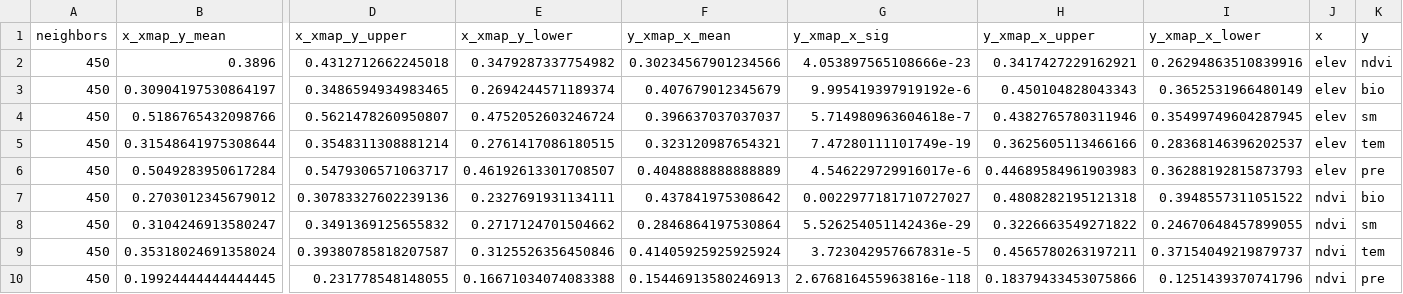
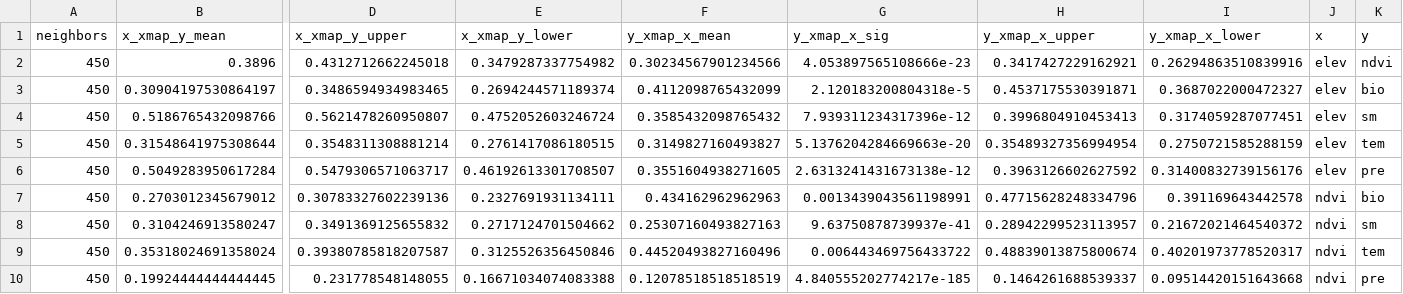
Before and after one commit to SpatLyu/GCMC, a CSV file: result/bio_gcmc.csv, drawn as a sheet; only a part is shown, gaps mark what is left out; the diff covers the shown part only; the diff names each change by its address in the sheet, - before the commit and + after, or states it on an @@ line.

Commit message:
update tibet biomass gcmc result

```diff
--- a/result/bio_gcmc.csv
+++ b/result/bio_gcmc.csv
-F3 (y_xmap_x_mean): 0.407679012345679
+F3 (y_xmap_x_mean): 0.4112098765432099
-G3 (y_xmap_x_sig): 9.995419397919192e-6
+G3 (y_xmap_x_sig): 2.120183200804318e-5
-H3 (y_xmap_x_upper): 0.450104828043343
+H3 (y_xmap_x_upper): 0.4537175530391871
-I3 (y_xmap_x_lower): 0.3652531966480149
+I3 (y_xmap_x_lower): 0.3687022000472327
-F4 (y_xmap_x_mean): 0.396637037037037
+F4 (y_xmap_x_mean): 0.3585432098765432
-G4 (y_xmap_x_sig): 5.714980963604618e-7
+G4 (y_xmap_x_sig): 7.939311234317396e-12
-H4 (y_xmap_x_upper): 0.4382765780311946
+H4 (y_xmap_x_upper): 0.3996804910453413
-I4 (y_xmap_x_lower): 0.35499749604287945
+I4 (y_xmap_x_lower): 0.3174059287077451
-F5 (y_xmap_x_mean): 0.323120987654321
+F5 (y_xmap_x_mean): 0.3149827160493827
-G5 (y_xmap_x_sig): 7.47280111101749e-19
+G5 (y_xmap_x_sig): 5.1376204284669663e-20
-H5 (y_xmap_x_upper): 0.3625605113466166
+H5 (y_xmap_x_upper): 0.35489327356994954
-I5 (y_xmap_x_lower): 0.28368146396202537
+I5 (y_xmap_x_lower): 0.2750721585288159
-F6 (y_xmap_x_mean): 0.4048888888888889
+F6 (y_xmap_x_mean): 0.3551604938271605
-G6 (y_xmap_x_sig): 4.546229729916017e-6
+G6 (y_xmap_x_sig): 2.6313241431673138e-12
-H6 (y_xmap_x_upper): 0.44689584961903983
+H6 (y_xmap_x_upper): 0.3963126602627592
-I6 (y_xmap_x_lower): 0.36288192815873793
+I6 (y_xmap_x_lower): 0.31400832739156176
-F7 (y_xmap_x_mean): 0.437841975308642
+F7 (y_xmap_x_mean): 0.434162962962963
-G7 (y_xmap_x_sig): 0.0022977181710727027
+G7 (y_xmap_x_sig): 0.0013439043561198991
-H7 (y_xmap_x_upper): 0.4808282195121318
+H7 (y_xmap_x_upper): 0.47715628248334796
-I7 (y_xmap_x_lower): 0.3948557311051522
+I7 (y_xmap_x_lower): 0.391169643442578
-F8 (y_xmap_x_mean): 0.2846864197530864
+F8 (y_xmap_x_mean): 0.25307160493827163
-G8 (y_xmap_x_sig): 5.526254051142436e-29
+G8 (y_xmap_x_sig): 9.63750878739937e-41
-H8 (y_xmap_x_upper): 0.3226663549271822
+H8 (y_xmap_x_upper): 0.28942299523113957
-I8 (y_xmap_x_lower): 0.24670648457899055
+I8 (y_xmap_x_lower): 0.21672021464540372
-F9 (y_xmap_x_mean): 0.41405925925925924
+F9 (y_xmap_x_mean): 0.44520493827160496
-G9 (y_xmap_x_sig): 3.723042957667831e-5
+G9 (y_xmap_x_sig): 0.006443469756433722
-H9 (y_xmap_x_upper): 0.4565780263197211
+H9 (y_xmap_x_upper): 0.48839013875800674
-I9 (y_xmap_x_lower): 0.37154049219879737
+I9 (y_xmap_x_lower): 0.40201973778520317
-F10 (y_xmap_x_mean): 0.15446913580246913
+F10 (y_xmap_x_mean): 0.12078518518518519
-G10 (y_xmap_x_sig): 2.676816455963816e-118
+G10 (y_xmap_x_sig): 4.840555202774217e-185
-H10 (y_xmap_x_upper): 0.18379433453075866
+H10 (y_xmap_x_upper): 0.1464261688539337
-I10 (y_xmap_x_lower): 0.1251439370741796
+I10 (y_xmap_x_lower): 0.09514420151643668
```
Also changed, not shown: 12 edited cells elsewhere in this file.
